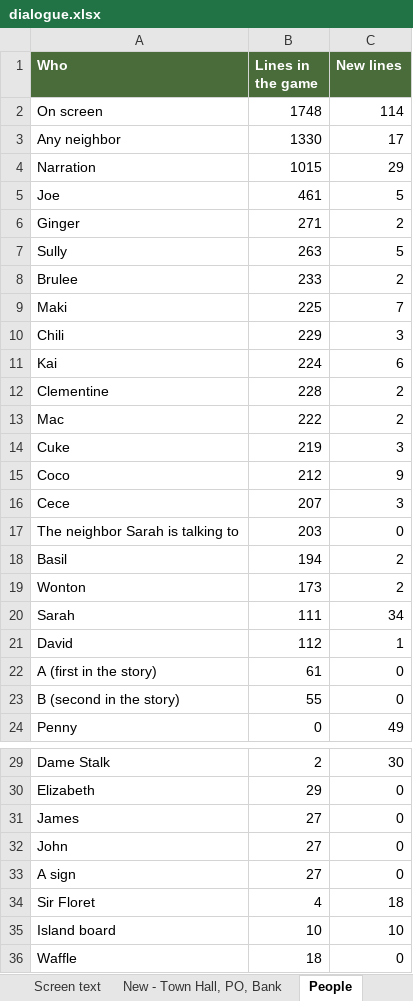
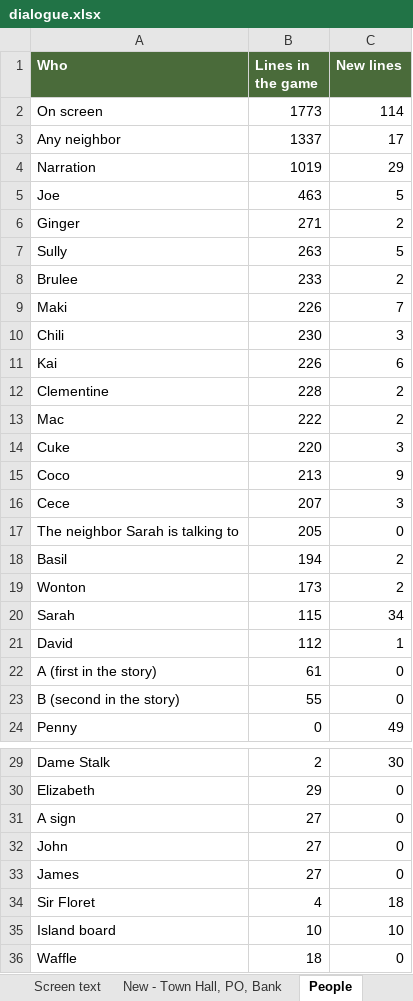
Before and after one commit to Davidjdavid/SarahCrossing, an Excel workbook: docs/dialogue/dialogue.xlsx, sheet People, drawn as a sheet; only a part is shown, gaps mark what is left out; values as stored, in another font and other column widths than the file's, no borders; the diff names each change by its address in the sheet, - before the commit and + after, or states it on an @@ line.

```diff
--- a/docs/dialogue/dialogue.xlsx (sheet People)
+++ b/docs/dialogue/dialogue.xlsx (sheet People)
-B2 (Lines in the game): 1748
+B2 (Lines in the game): 1773
-B3 (Lines in the game): 1330
+B3 (Lines in the game): 1337
-B4 (Lines in the game): 1015
+B4 (Lines in the game): 1019
-B5 (Lines in the game): 461
+B5 (Lines in the game): 463
-B9 (Lines in the game): 225
+B9 (Lines in the game): 226
-B10 (Lines in the game): 229
+B10 (Lines in the game): 230
-B11 (Lines in the game): 224
+B11 (Lines in the game): 226
-B14 (Lines in the game): 219
+B14 (Lines in the game): 220
-B15 (Lines in the game): 212
+B15 (Lines in the game): 213
-B17 (Lines in the game): 203
+B17 (Lines in the game): 205
-B20 (Lines in the game): 111
+B20 (Lines in the game): 115
@@ row 33 moved to row 31: A sign @@
```
Also changed, not shown: sheet Dialogue, sheet Screen text, sheet Read me, hidden cells, 27 other files.
